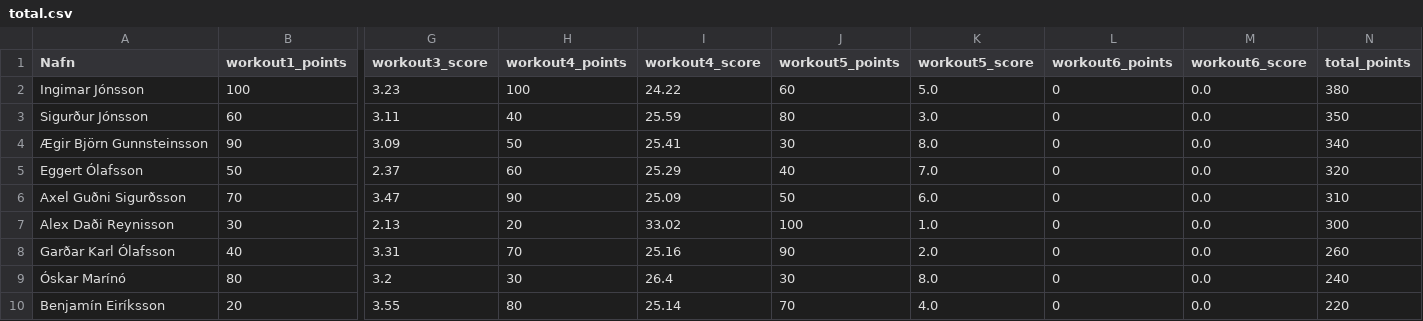
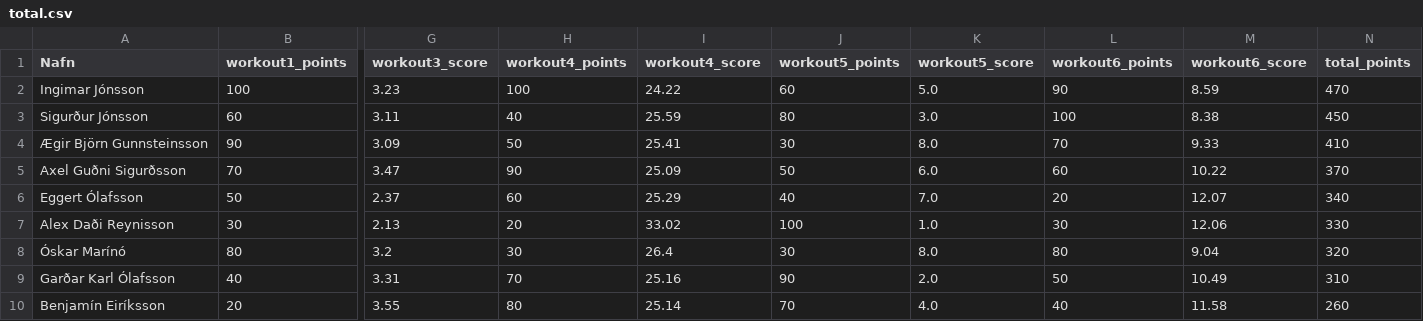
Before and after one commit to stulliGangverk/crossfit_competition_program, a CSV file: results/Islandsmot2022/Opinn-Flokkur-KK/total.csv, drawn as a sheet; only a part is shown, gaps mark what is left out; removed rows and columns are numbered as before the commit, all else as after; rows hold the shown columns only; the diff names each change by its address in the sheet, - before the commit and + after, or states it on an @@ line.

```diff
--- a/results/Islandsmot2022/Opinn-Flokkur-KK/total.csv
+++ b/results/Islandsmot2022/Opinn-Flokkur-KK/total.csv
-L2 (workout6_points): 0
+L2 (workout6_points): 90
-M2 (workout6_score): 0.0
+M2 (workout6_score): 8.59
-N2 (total_points): 380
+N2 (total_points): 470
-L3 (workout6_points): 0
+L3 (workout6_points): 100
-M3 (workout6_score): 0.0
+M3 (workout6_score): 8.38
-N3 (total_points): 350
+N3 (total_points): 450
-L4 (workout6_points): 0
+L4 (workout6_points): 70
-M4 (workout6_score): 0.0
+M4 (workout6_score): 9.33
-N4 (total_points): 340
+N4 (total_points): 410
-row 5: Eggert Ólafsson | 50 | 2.37 | 60 | 25.29 | 40 | 7.0 | 0 | 0.0 | 320
-L5 (workout6_points): 0
+L5 (workout6_points): 60
-M5 (workout6_score): 0.0
+M5 (workout6_score): 10.22
-N5 (total_points): 310
+N5 (total_points): 370
+row 6: Eggert Ólafsson | 50 | 2.37 | 60 | 25.29 | 40 | 7.0 | 20 | 12.07 | 340
-L7 (workout6_points): 0
+L7 (workout6_points): 30
-M7 (workout6_score): 0.0
+M7 (workout6_score): 12.06
-N7 (total_points): 300
+N7 (total_points): 330
-row 8: Garðar Karl Ólafsson | 40 | 3.31 | 70 | 25.16 | 90 | 2.0 | 0 | 0.0 | 260
-L8 (workout6_points): 0
+L8 (workout6_points): 80
-M8 (workout6_score): 0.0
+M8 (workout6_score): 9.04
-N8 (total_points): 240
+N8 (total_points): 320
+row 9: Garðar Karl Ólafsson | 40 | 3.31 | 70 | 25.16 | 90 | 2.0 | 50 | 10.49 | 310
-L10 (workout6_points): 0
+L10 (workout6_points): 40
-M10 (workout6_score): 0.0
+M10 (workout6_score): 11.58
-N10 (total_points): 220
+N10 (total_points): 260
```
Also changed, not shown: competitions/Islandsmot2022/workout6.csv, results/Islandsmot2022/Opinn-Flokkur-KK/workout6.csv, 1 other file.
